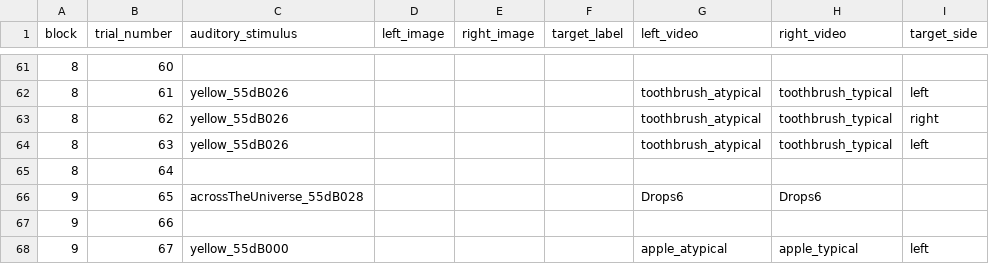
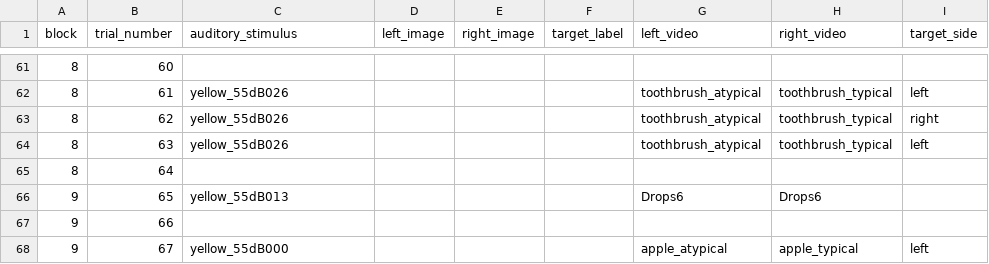
Before and after one commit to hjweaver4/funct, a CSV file: orders/functOrder1_singleVideo.csv, drawn as a sheet; only a part is shown, gaps mark what is left out; the diff names each change by its address in the sheet, - before the commit and + after, or states it on an @@ line.

Commit message:
update order

```diff
--- a/orders/functOrder1_singleVideo.csv
+++ b/orders/functOrder1_singleVideo.csv
-C66 (auditory_stimulus): acrossTheUniverse_55dB028
+C66 (auditory_stimulus): yellow_55dB013
```
Also changed, not shown: 2 other files.
